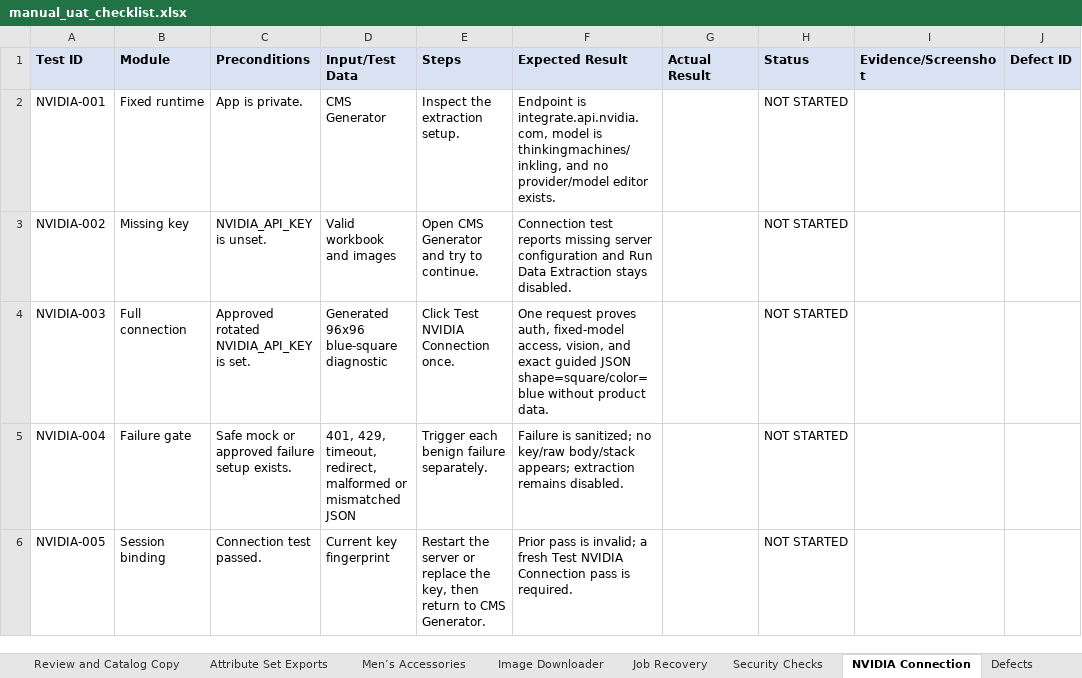
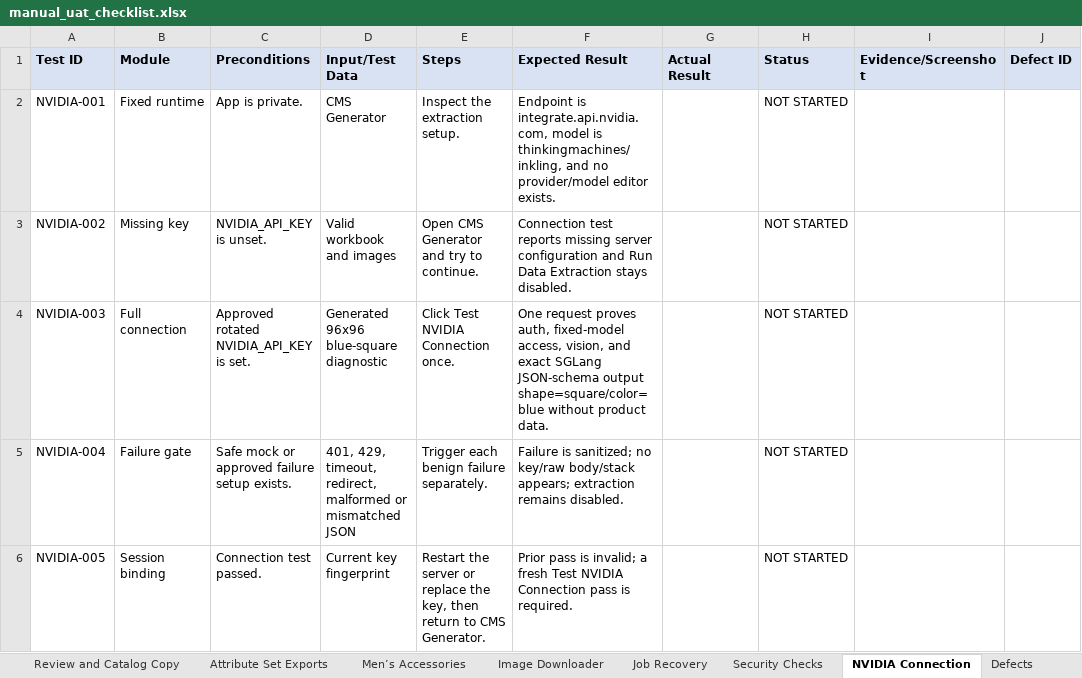
Before and after one commit to cardiojunkie/Fashion_Template_Gen, an Excel workbook: uat/manual_uat_checklist.xlsx, sheet NVIDIA Connection, drawn as a sheet; only a part is shown; values as stored, in another font and other column widths than the file's, no borders; conditional formats not drawn; the diff names each change by its address in the sheet, - before the commit and + after, or states it on an @@ line.

Commit message:
Nvidia fix

```diff
--- a/uat/manual_uat_checklist.xlsx (sheet NVIDIA Connection)
+++ b/uat/manual_uat_checklist.xlsx (sheet NVIDIA Connection)
-F4 (Expected Result): …and exact guided JSON shape=square/color=blue without…
+F4 (Expected Result): …and exact SGLang JSON-schema output shape=square/color=blue without…
```
Also changed, not shown: 15 other files.
